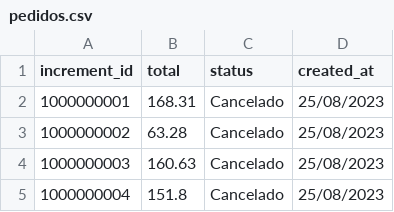
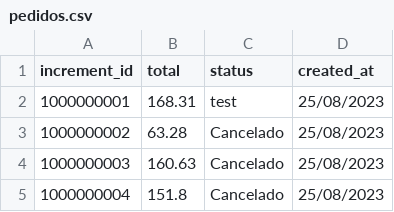
Before and after one commit to allenclourenco/test, a CSV file: pedidos.csv, drawn as a sheet; only a part is shown.

Commit message:
Update pedidos.csv

```diff
--- a/pedidos.csv
+++ b/pedidos.csv
@@ -1,3 +1,3 @@
 "increment_id","total","status","created_at"
-1000000001,168.31,"Cancelado","25/08/2023"
+1000000001,168.31,"test","25/08/2023"
 1000000002,63.28,"Cancelado","25/08/2023"
```
